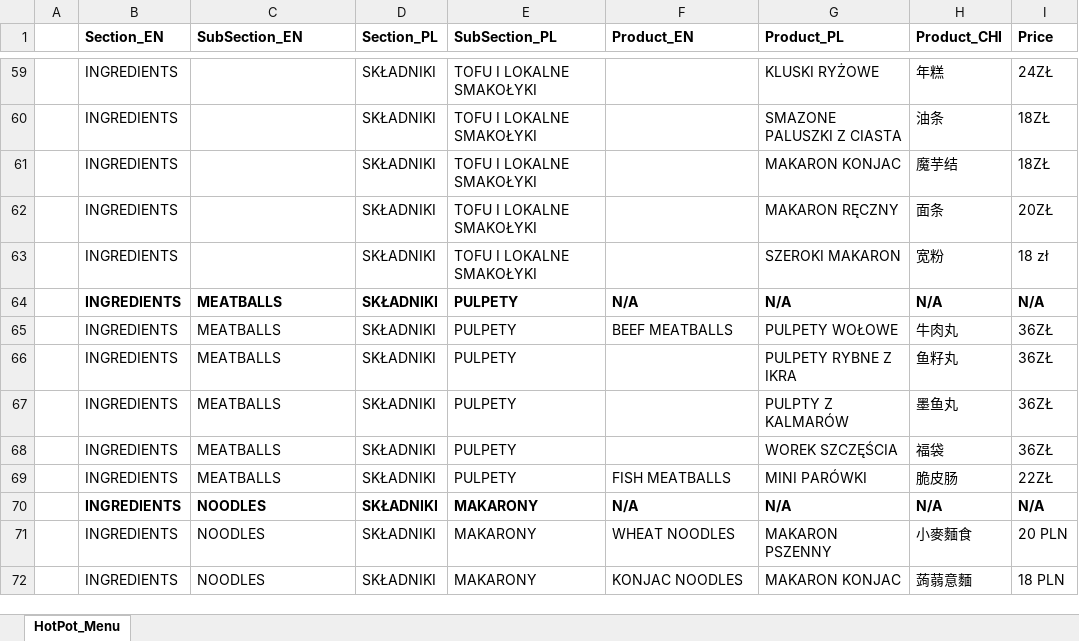
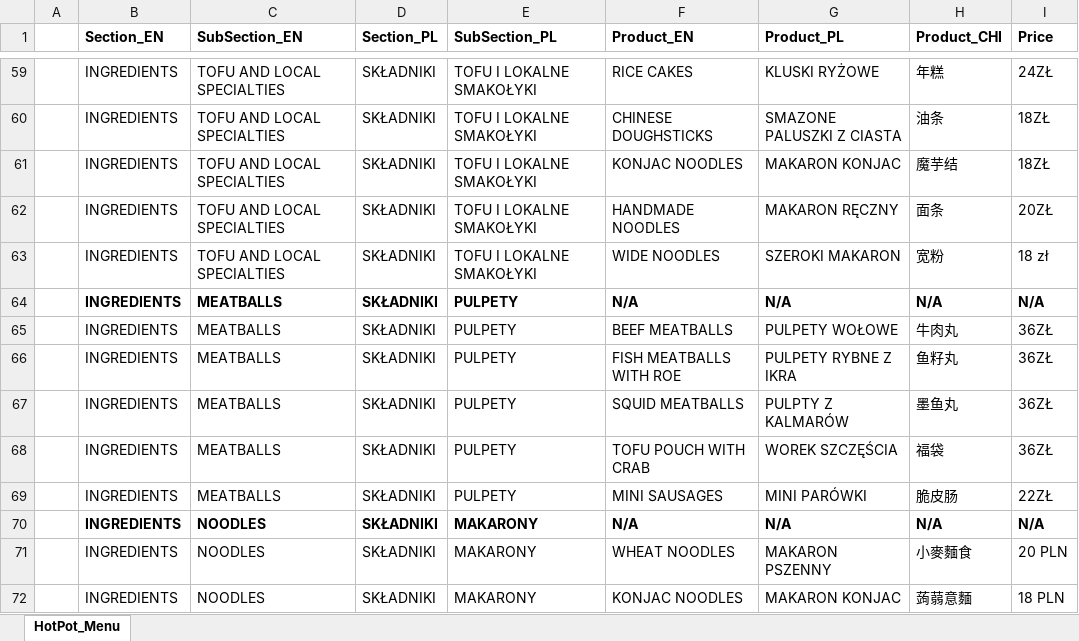
Before and after one commit to JakupBee/HotPotWorld, an Excel workbook: Menu/HotPot_Ingredients_Workbook.xlsx, sheet HotPot_Menu, drawn as a sheet; only a part is shown, gaps mark what is left out; values as stored, in another font and other column widths than the file's, no borders; the diff covers the shown part only; the diff names each change by its address in the sheet, - before the commit and + after, or states it on an @@ line.

```diff
--- a/Menu/HotPot_Ingredients_Workbook.xlsx (sheet HotPot_Menu)
+++ b/Menu/HotPot_Ingredients_Workbook.xlsx (sheet HotPot_Menu)
-C59:C63 (SubSection_EN): (empty)
+C59:C63 (SubSection_EN): TOFU AND LOCAL SPECIALTIES
-F59 (Product_EN): (empty)
+F59 (Product_EN): RICE CAKES
-F60 (Product_EN): (empty)
+F60 (Product_EN): CHINESE DOUGHSTICKS
-F61 (Product_EN): (empty)
+F61 (Product_EN): KONJAC NOODLES
-F62 (Product_EN): (empty)
+F62 (Product_EN): HANDMADE NOODLES
-F63 (Product_EN): (empty)
+F63 (Product_EN): WIDE NOODLES
-F66 (Product_EN): (empty)
+F66 (Product_EN): FISH MEATBALLS WITH ROE
-F67 (Product_EN): (empty)
+F67 (Product_EN): SQUID MEATBALLS
-F68 (Product_EN): (empty)
+F68 (Product_EN): TOFU POUCH WITH CRAB
-F69 (Product_EN): FISH MEATBALLS
+F69 (Product_EN): MINI SAUSAGES
```
Also changed, not shown: 57 edited cells elsewhere in this sheet, 19 other files.
